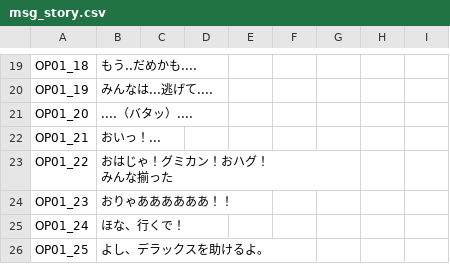
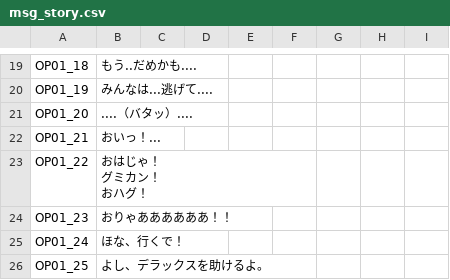
Before and after one commit to myumoon/bishrpg, a CSV file: bishrpg/Content/GameData/Msg/msg_story.csv, drawn as a sheet; only a part is shown, gaps mark what is left out.

```diff
--- a/bishrpg/Content/GameData/Msg/msg_story.csv
+++ b/bishrpg/Content/GameData/Msg/msg_story.csv
@@ -23,5 +23,6 @@ OP01_20,....（バタッ）....,,,,,,,
 OP01_21,おいっ！...,,,,,,,
-OP01_22,"おはじゃ！グミカン！おハグ！
-みんな揃った
-",,,,,,,
+OP01_22,"おはじゃ！
+グミカン！
+おハグ！
+",,,,,,,
 OP01_23,おりゃああああああ！！,,,,,,,
```
Also changed, not shown: 25 other files.
